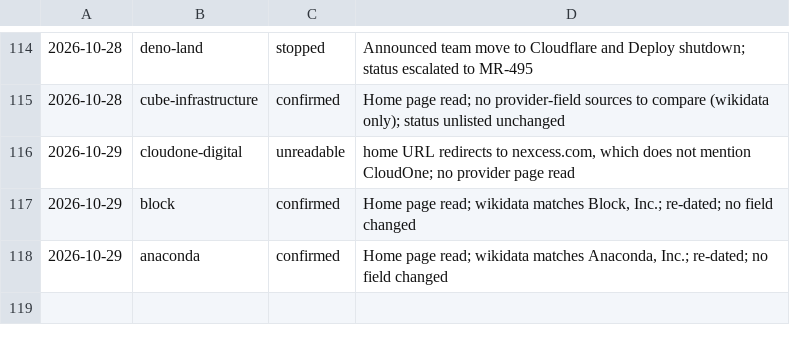
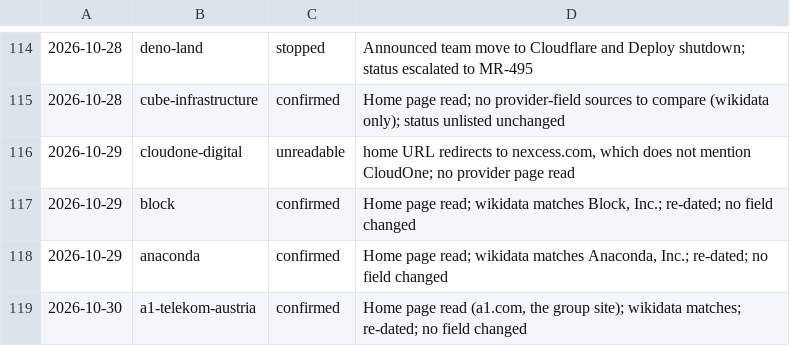
Before and after one commit to fortrabbit/findhost, a TSV file: research/refresh-log.tsv, drawn as a sheet; only a part is shown, gaps mark what is left out; the diff names each change by its address in the sheet, - before the commit and + after, or states it on an @@ line.

```diff
--- a/research/refresh-log.tsv
+++ b/research/refresh-log.tsv
+row 119: 2026-10-30 | a1-telekom-austria | confirmed | Home page read (a1.com, the group site); wikidata matches; re-dated; no field changed
```
Also changed, not shown: 1 other file.
